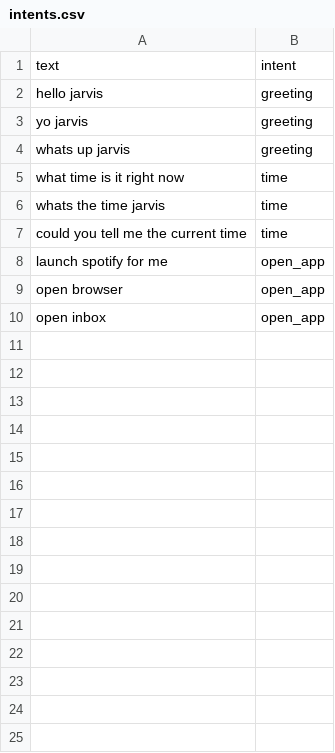
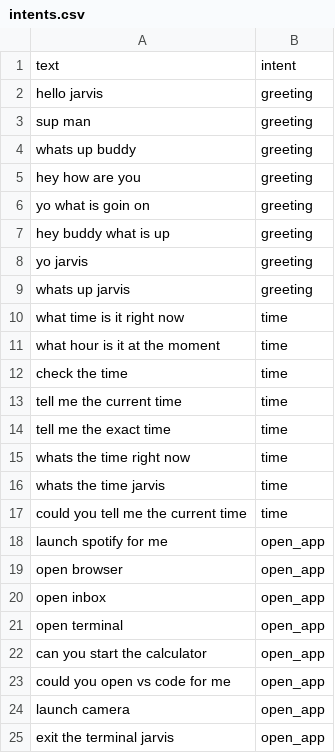
Before and after one commit to ujwalmantri/jarvis, a CSV file: data/intents.csv, drawn as a sheet; the diff names each change by its address in the sheet, - before the commit and + after, or states it on an @@ line.

Commit message:
Day 3: Add script to split data into train and test sets

```diff
--- a/data/intents.csv
+++ b/data/intents.csv
+row 3: sup man | greeting
+row 4: whats up buddy | greeting
+row 5: hey how are you | greeting
+row 6: yo what is goin on | greeting
+row 7: hey buddy what is up | greeting
+row 11: what hour is it at the moment | time
+row 12: check the time | time
+row 13: tell me the current time | time
+row 14: tell me the exact time | time
+row 15: whats the time right now | time
+row 21: open terminal | open_app
+row 22: can you start the calculator | open_app
+row 23: could you open vs code for me | open_app
+row 24: launch camera | open_app
+row 25: exit the terminal jarvis | open_app
```
Also changed, not shown: 3 other files.
